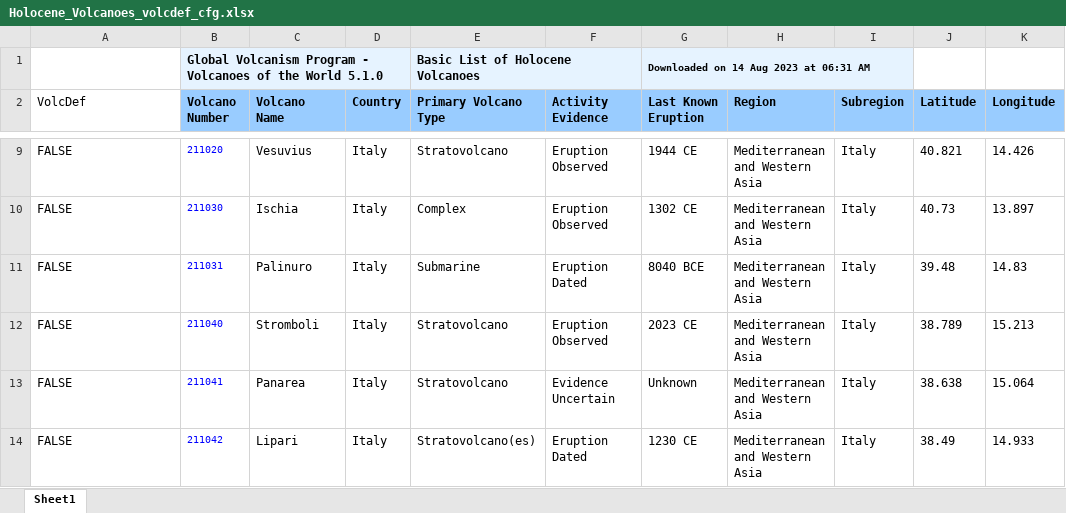
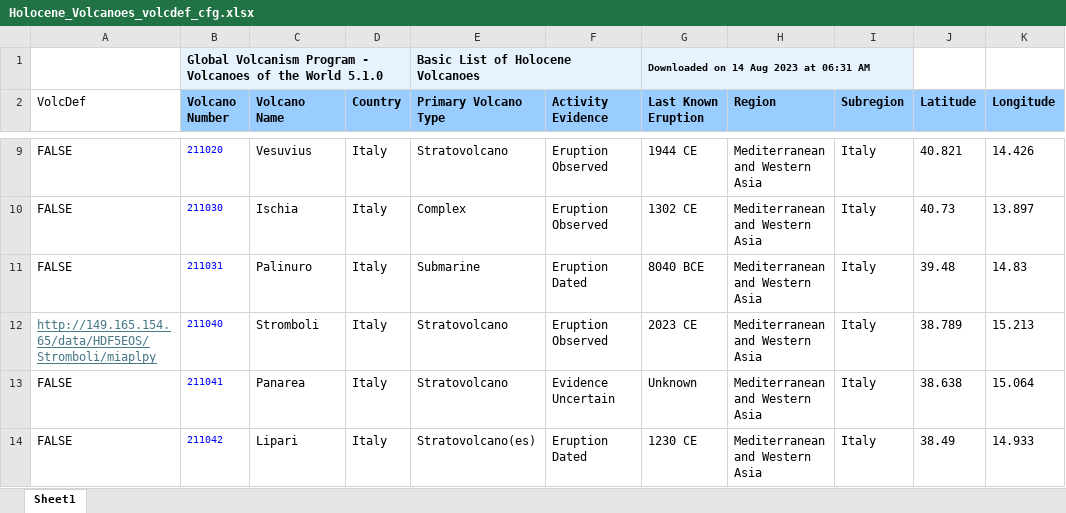
Before and after one commit to geodesymiami/minsar, an Excel workbook: webconfig/Holocene_Volcanoes_volcdef_cfg.xlsx, sheet Sheet1, drawn as a sheet; only a part is shown, gaps mark what is left out; values as stored, in another font and other column widths than the file's, no borders; the diff covers the shown part only; the diff names each change by its address in the sheet, - before the commit and + after, or states it on an @@ line.

```diff
--- a/webconfig/Holocene_Volcanoes_volcdef_cfg.xlsx (sheet Sheet1)
+++ b/webconfig/Holocene_Volcanoes_volcdef_cfg.xlsx (sheet Sheet1)
-A12 (VolcDef): FALSE
+A12 (VolcDef): http://149.165.154.65/data/HDF5EOS/Stromboli/miaplpy
@@ A12 underline: off → on, text colour: black → #467886 @@
```
Also changed, not shown: 4 added rows, 7 edited cells and cell formats elsewhere in this sheet, 2 other files.
